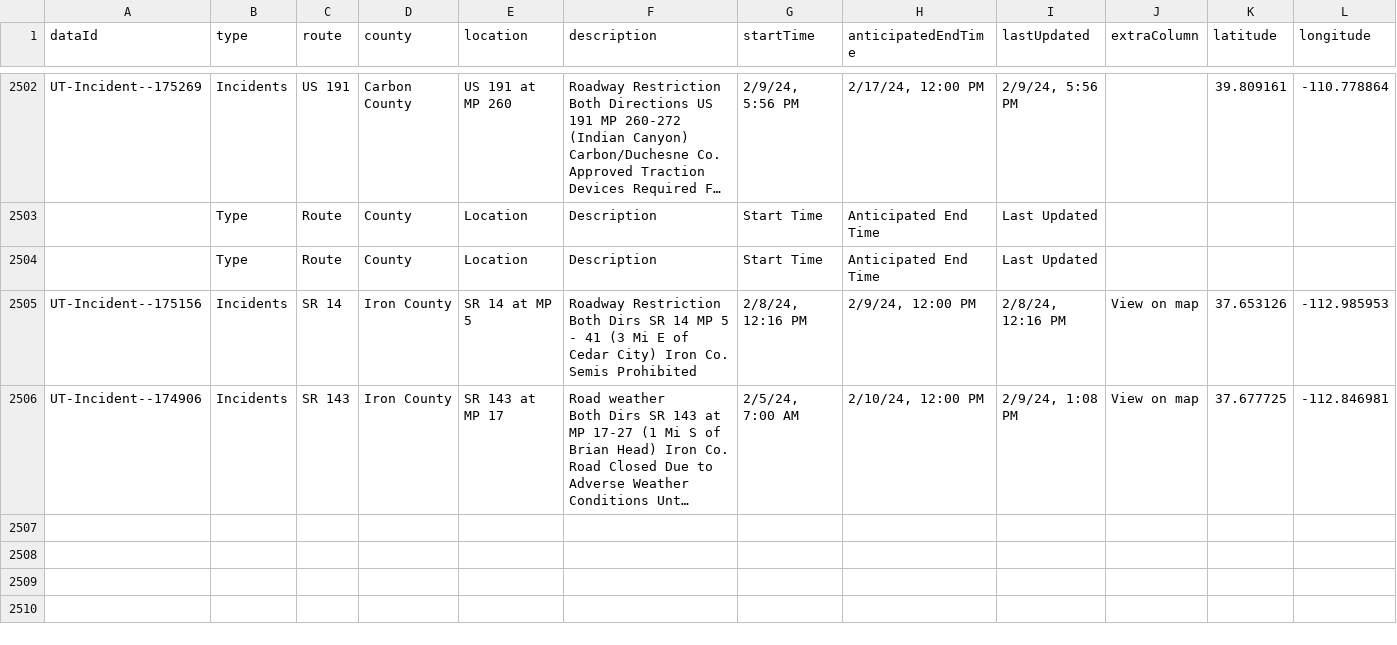
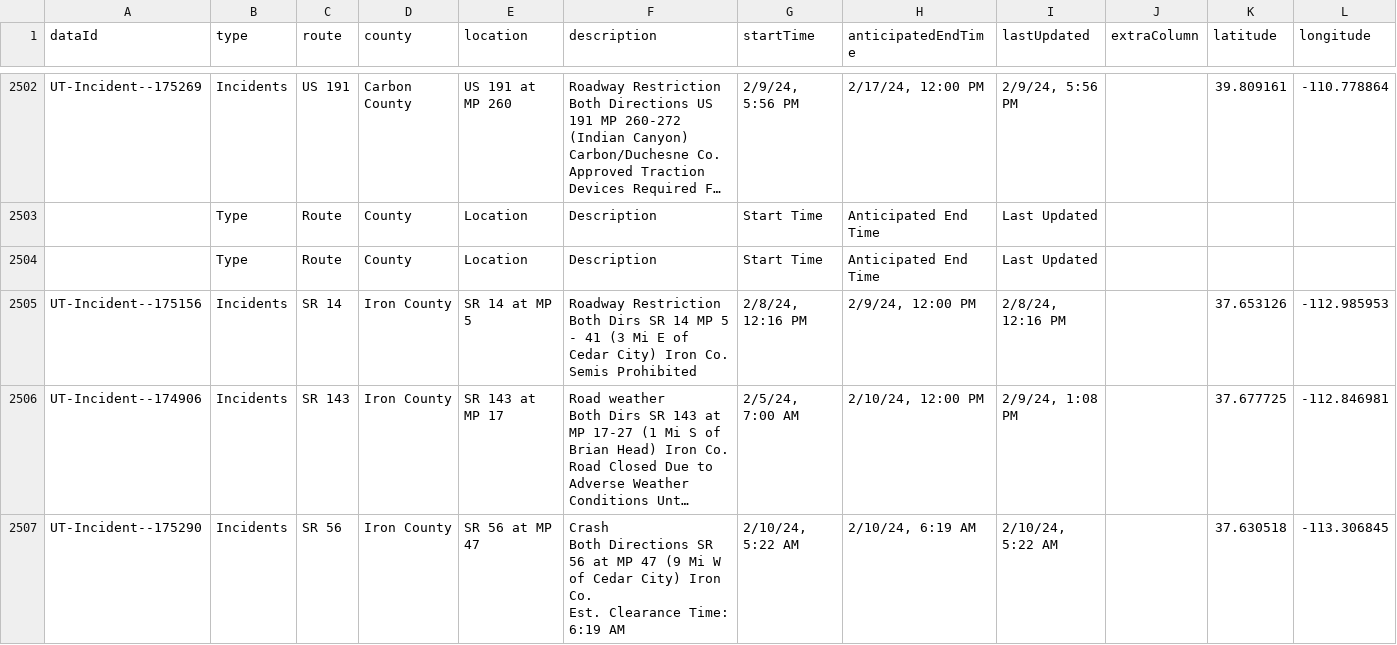
Before and after one commit to evanapplegate/evanapplegate.github.io, a CSV file: traffic_incidents_map/incidents.csv, drawn as a sheet; only a part is shown, gaps mark what is left out; long unchanged cells end in …; ↵ is a line break in a cell; the diff names each change by its address in the sheet, - before the commit and + after, or states it on an @@ line.

```diff
--- a/traffic_incidents_map/incidents.csv
+++ b/traffic_incidents_map/incidents.csv
-J2505:J2506 (extraColumn): View on map
+J2505:J2506 (extraColumn): (empty)
+row 2507: UT-Incident--175290 | Incidents | SR 56 | Iron County | SR 56 at MP 47 | Crash ↵ Both Directions SR 56 at MP 47 (9 Mi W of Cedar City) Iron Co. ↵ Est. Clearance Time: 6:19 AM | 2/10/24, 5:22 AM | 2/10/24, 6:19 AM | 2/10/24, 5:22 AM |  | 37.630518 | -113.306845
```
